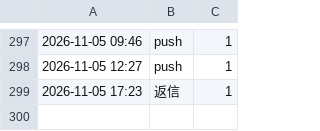
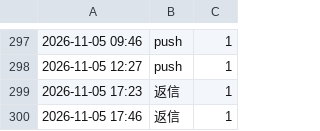
Before and after one commit to REI-SASAKI-HITOKACHi/one-marketing, a CSV file: data/line-sousin-kiroku.csv, drawn as a sheet; only a part is shown, gaps mark what is left out.

```diff
--- a/data/line-sousin-kiroku.csv
+++ b/data/line-sousin-kiroku.csv
@@ -299 +299,2 @@
 2026-11-05 17:23,返信,1
+2026-11-05 17:46,返信,1
```
Also changed, not shown: 2 other files.
